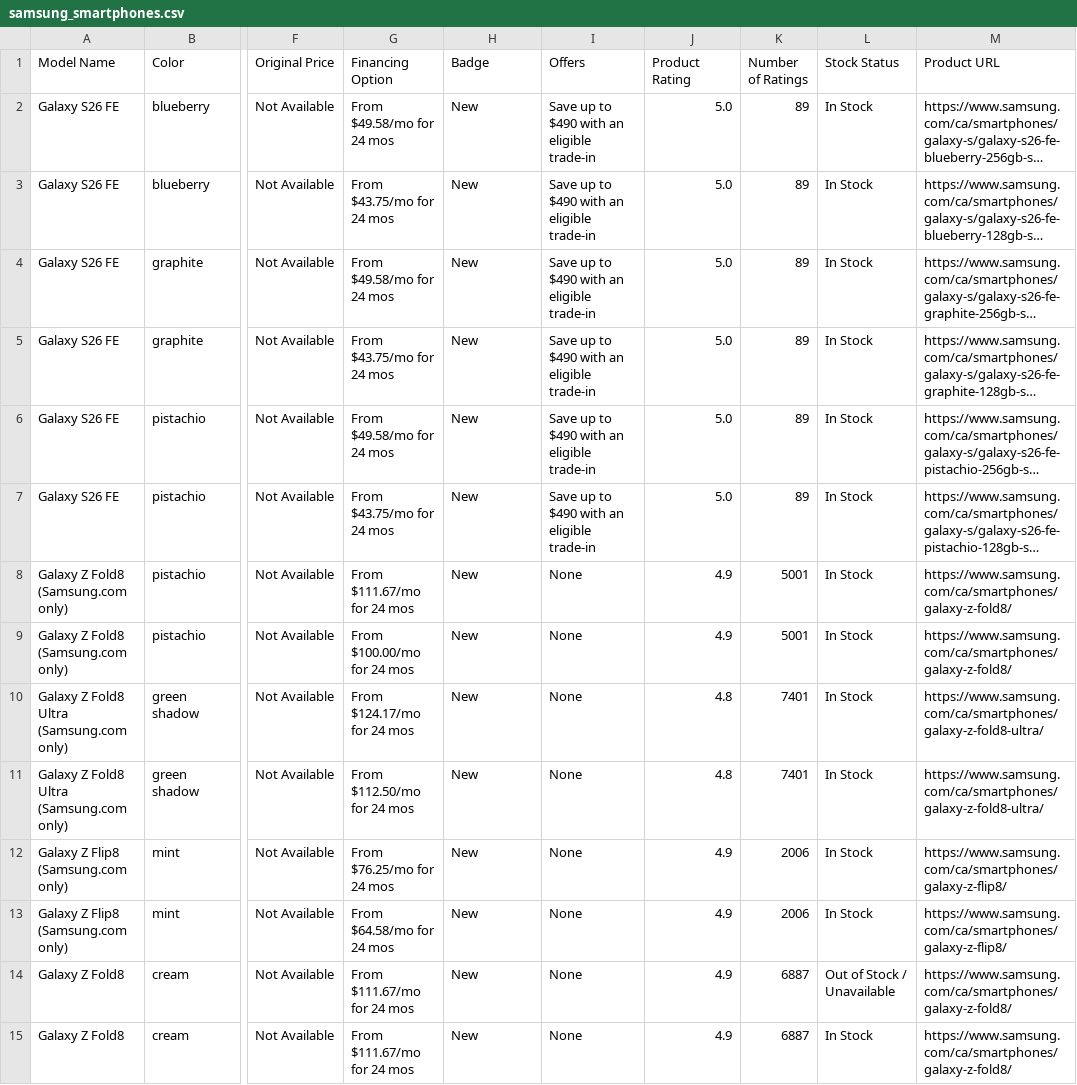
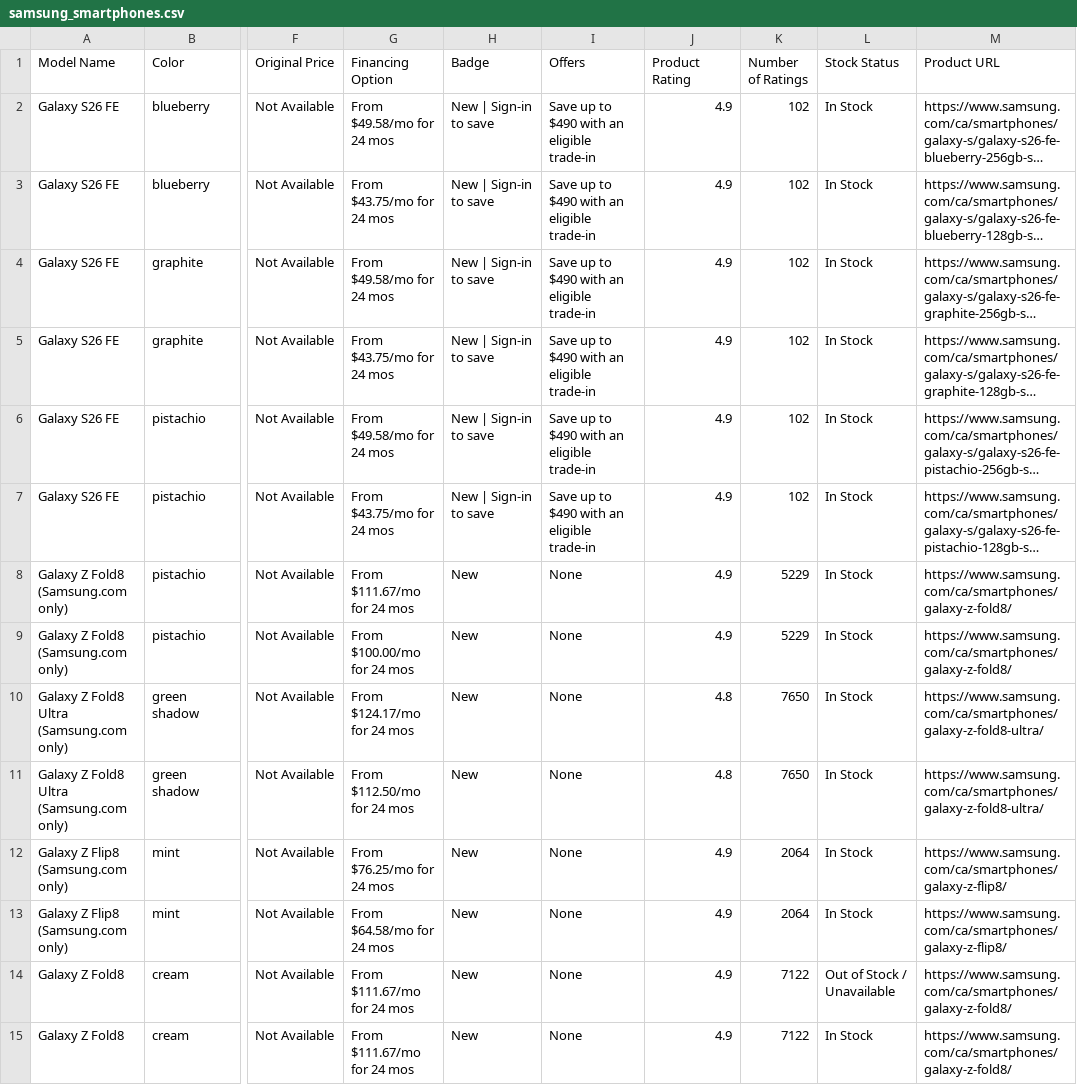
Before and after one commit to evrankos/samsung-web-scraping, a CSV file: scraped_data/Smartphones/samsung_smartphones.csv, drawn as a sheet; only a part is shown, gaps mark what is left out; long unchanged cells end in …; the diff covers the shown part only; the diff names each change by its address in the sheet, - before the commit and + after, or states it on an @@ line.

```diff
--- a/scraped_data/Smartphones/samsung_smartphones.csv
+++ b/scraped_data/Smartphones/samsung_smartphones.csv
-H2:H7 (Badge): New
+H2:H7 (Badge): New | Sign-in to save
-J2:J7 (Product Rating): 5.0
+J2:J7 (Product Rating): 4.9
-K2:K7 (Number of Ratings): 89
+K2:K7 (Number of Ratings): 102
-K8:K9 (Number of Ratings): 5001
+K8:K9 (Number of Ratings): 5229
-K10:K11 (Number of Ratings): 7401
+K10:K11 (Number of Ratings): 7650
-K12:K13 (Number of Ratings): 2006
+K12:K13 (Number of Ratings): 2064
-K14:K15 (Number of Ratings): 6887
+K14:K15 (Number of Ratings): 7122
```
Also changed, not shown: 72 edited cells elsewhere in this file, scraped_data/Cooking_Appliances/samsung_cooking_appliances.csv, scraped_data/Laundry/samsung_laundry.csv, 10 other files.
